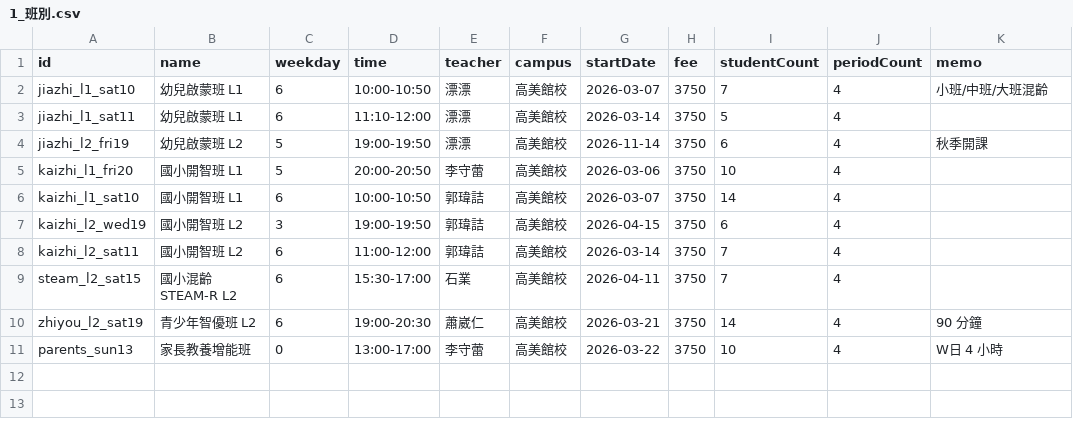
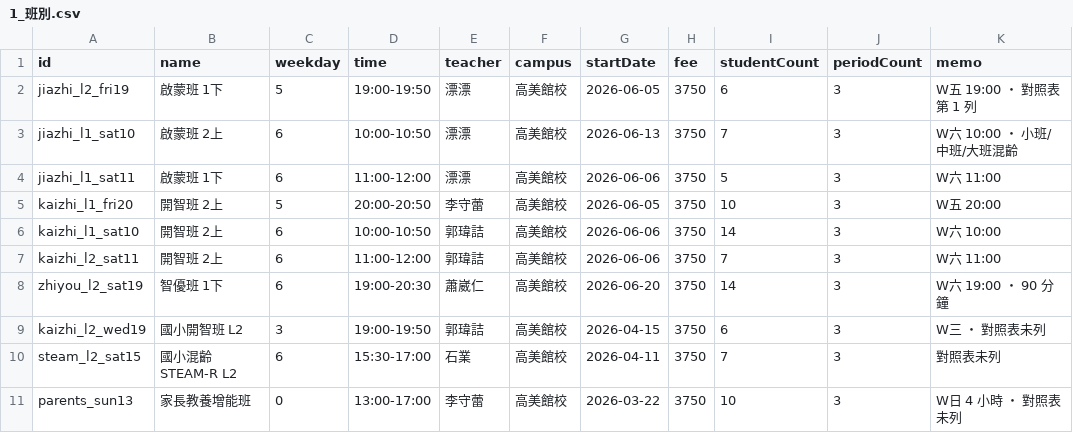
Before and after one commit to zway-education/K12-calendar, a CSV file: setup/1_班別.csv, drawn as a sheet.

Commit message:
Tab 順序: 年度行事曆優先 + 校正 7 班開課日對齊手算表
- Tab 順序改: 年度行事曆 / 每月收費 / 班別 / 單班 / 規則
- 預設打開年度行事曆 (最直觀)
- 校正 7 班的 startDate 為對照表給的「下階段第 1 堂」:
  * 啟蒙班 W五 19:00 → 6/5
  * 開智班 W五 20:00 → 6/5
  * 啟蒙班 W六 10:00 → 6/13
  * 啟蒙班 W六 11:00 → 6/6
  * 開智班 W六 10:00 → 6/6
  * 開智班 W六 11:00 → 6/6
  * 智優班 W六 19:00 → 6/20
- 班別名稱改為對照表用詞 (啟蒙班/開智班/智優班 + 級別標記)
- 移除 7/4 連假 (對照表沒跳)
- periodCount 改為 3 (給下半年 3 期視野)

```diff
--- a/setup/1_班別.csv
+++ b/setup/1_班別.csv
@@ -1,11 +1,11 @@
 id,name,weekday,time,teacher,campus,startDate,fee,studentCount,periodCount,memo
-jiazhi_l1_sat10,幼兒啟蒙班 L1,6,10:00-10:50,漂漂,高美館校,2026-03-07,3750,7,4,小班/中班/大班混齡
-jiazhi_l1_sat11,幼兒啟蒙班 L1,6,11:10-12:00,漂漂,高美館校,2026-03-14,3750,5,4,
-jiazhi_l2_fri19,幼兒啟蒙班 L2,5,19:00-19:50,漂漂,高美館校,2026-11-14,3750,6,4,秋季開課
-kaizhi_l1_fri20,國小開智班 L1,5,20:00-20:50,李守蕾,高美館校,2026-03-06,3750,10,4,
-kaizhi_l1_sat10,國小開智班 L1,6,10:00-10:50,郭瑋詰,高美館校,2026-03-07,3750,14,4,
-kaizhi_l2_wed19,國小開智班 L2,3,19:00-19:50,郭瑋詰,高美館校,2026-04-15,3750,6,4,
-kaizhi_l2_sat11,國小開智班 L2,6,11:00-12:00,郭瑋詰,高美館校,2026-03-14,3750,7,4,
-steam_l2_sat15,國小混齡 STEAM-R L2,6,15:30-17:00,石業,高美館校,2026-04-11,3750,7,4,
-zhiyou_l2_sat19,青少年智優班 L2,6,19:00-20:30,蕭崴仁,高美館校,2026-03-21,3750,14,4,90 分鐘
-parents_sun13,家長教養增能班,0,13:00-17:00,李守蕾,高美館校,2026-03-22,3750,10,4,W日 4 小時
+jiazhi_l2_fri19,啟蒙班 1下,5,19:00-19:50,漂漂,高美館校,2026-06-05,3750,6,3,W五 19:00 ・ 對照表第 1 列
+jiazhi_l1_sat10,啟蒙班 2上,6,10:00-10:50,漂漂,高美館校,2026-06-13,3750,7,3,W六 10:00 ・ 小班/中班/大班混齡
+jiazhi_l1_sat11,啟蒙班 1下,6,11:00-12:00,漂漂,高美館校,2026-06-06,3750,5,3,W六 11:00
+kaizhi_l1_fri20,開智班 2上,5,20:00-20:50,李守蕾,高美館校,2026-06-05,3750,10,3,W五 20:00
+kaizhi_l1_sat10,開智班 2上,6,10:00-10:50,郭瑋詰,高美館校,2026-06-06,3750,14,3,W六 10:00
+kaizhi_l2_sat11,開智班 2上,6,11:00-12:00,郭瑋詰,高美館校,2026-06-06,3750,7,3,W六 11:00
+zhiyou_l2_sat19,智優班 1下,6,19:00-20:30,蕭崴仁,高美館校,2026-06-20,3750,14,3,W六 19:00 ・ 90 分鐘
+kaizhi_l2_wed19,國小開智班 L2,3,19:00-19:50,郭瑋詰,高美館校,2026-04-15,3750,6,3,W三 ・ 對照表未列
+steam_l2_sat15,國小混齡 STEAM-R L2,6,15:30-17:00,石業,高美館校,2026-04-11,3750,7,3,對照表未列
+parents_sun13,家長教養增能班,0,13:00-17:00,李守蕾,高美館校,2026-03-22,3750,10,3,W日 4 小時 ・ 對照表未列
```
Also changed, not shown: 1 other file.
